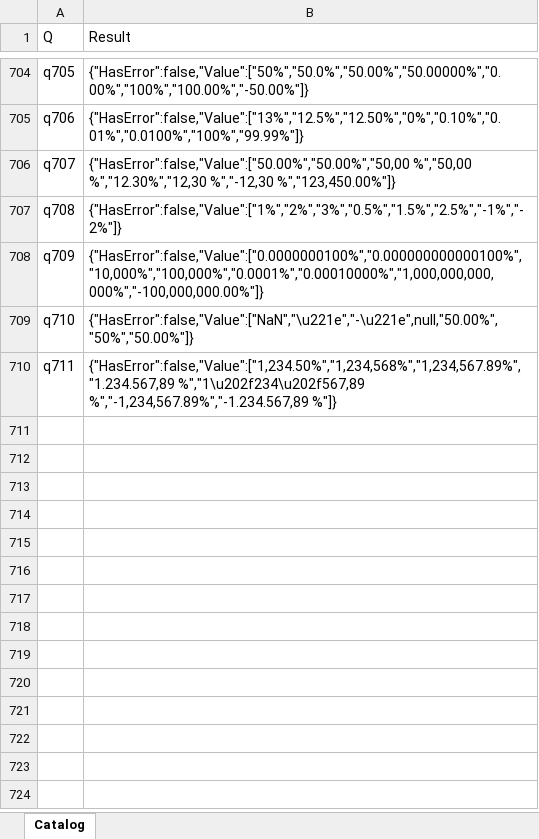
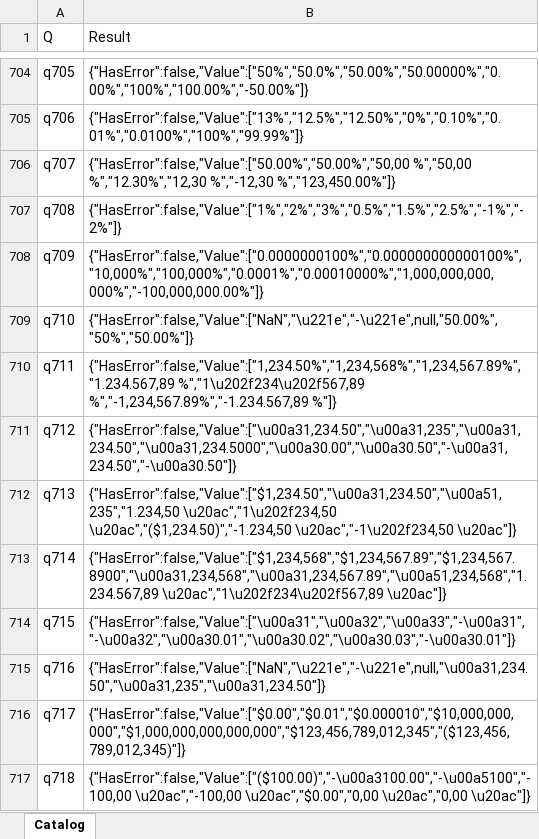
Before and after one commit to lawless-m/MrsFlow, an Excel workbook: Oracle/Oracle.xlsx, sheet Catalog, drawn as a sheet; only a part is shown, gaps mark what is left out; values as stored, in another font and other column widths than the file's, no borders; table styles not drawn; the diff names each change by its address in the sheet, - before the commit and + after, or states it on an @@ line.

```diff
--- a/Oracle/Oracle.xlsx (sheet Catalog)
+++ b/Oracle/Oracle.xlsx (sheet Catalog)
+row 711: q712 | {"HasError":false,"Value":["\u00a31,234.50","\u00a31,235","\u00a31,234.50","\u00a31,234.5000","\u00a30.00","\u00a30.50","-\u00a31,234.50","-\u00a30.50"]}
+row 712: q713 | {"HasError":false,"Value":["$1,234.50","\u00a31,234.50","\u00a51,235","1.234,50 \u20ac","1\u202f234,50 \u20ac","($1,234.50)","-1.234,50 \u20ac","-1\u202f234,50 \u20ac"]}
+row 713: q714 | {"HasError":false,"Value":["$1,234,568","$1,234,567.89","$1,234,567.8900","\u00a31,234,568","\u00a31,234,567.89","\u00a51,234,568","1.234.567,89 \u20ac","1\u202f234\u202f567,89 \u20ac"]}
+row 714: q715 | {"HasError":false,"Value":["\u00a31","\u00a32","\u00a33","-\u00a31","-\u00a32","\u00a30.01","\u00a30.02","\u00a30.03","-\u00a30.01"]}
+row 715: q716 | {"HasError":false,"Value":["NaN","\u221e","-\u221e",null,"\u00a31,234.50","\u00a31,235","\u00a31,234.50"]}
+row 716: q717 | {"HasError":false,"Value":["$0.00","$0.01","$0.000010","$10,000,000,000","$1,000,000,000,000,000","$123,456,789,012,345","($123,456,789,012,345)"]}
+row 717: q718 | {"HasError":false,"Value":["($100.00)","-\u00a3100.00","-\u00a5100","-100,00 \u20ac","-100,00 \u20ac","$0.00","0,00 \u20ac","0,00 \u20ac"]}
```
Also changed, not shown: 23 other files.
